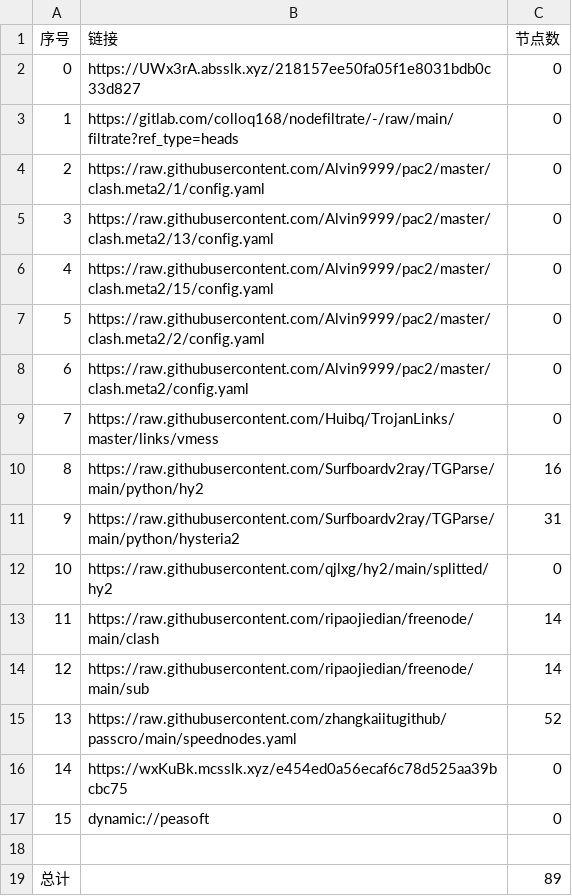
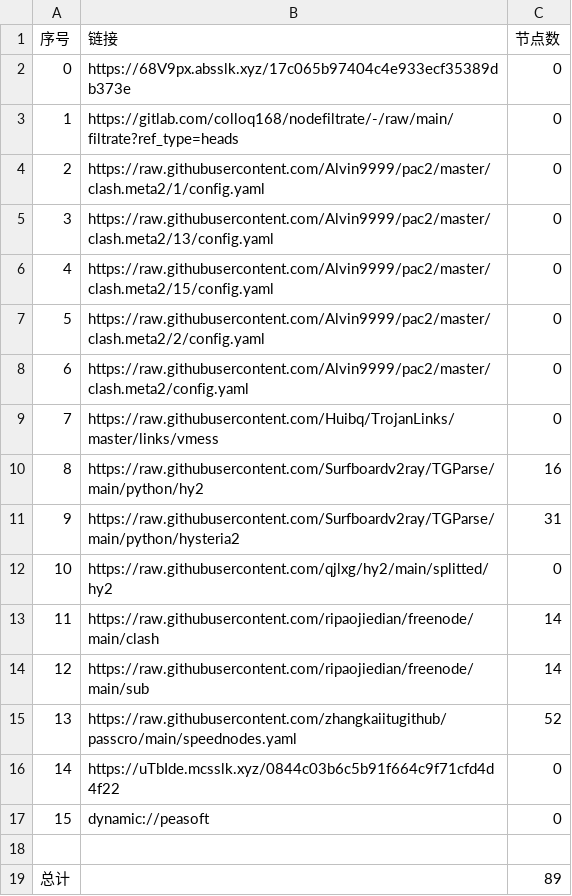
Before and after one commit to jianwu-zhao/NoMoreWalls, a CSV file: list_result.csv, drawn as a sheet.

```diff
--- a/list_result.csv
+++ b/list_result.csv
@@ -1,3 +1,3 @@
 序号,链接,节点数
-0,https://UWx3rA.absslk.xyz/218157ee50fa05f1e8031bdb0c33d827,0
+0,https://68V9px.absslk.xyz/17c065b97404c4e933ecf35389db373e,0
 1,https://gitlab.com/colloq168/nodefiltrate/-/raw/main/filtrate?ref_type=heads,0
@@ -15,3 +15,3 @@
 13,https://raw.githubusercontent.com/zhangkaiitugithub/passcro/main/speednodes.yaml,52
-14,https://wxKuBk.mcsslk.xyz/e454ed0a56ecaf6c78d525aa39bcbc75,0
+14,https://uTbIde.mcsslk.xyz/0844c03b6c5b91f664c9f71cfd4d4f22,0
 15,dynamic://peasoft,0
```
Also changed, not shown: 3 other files.
